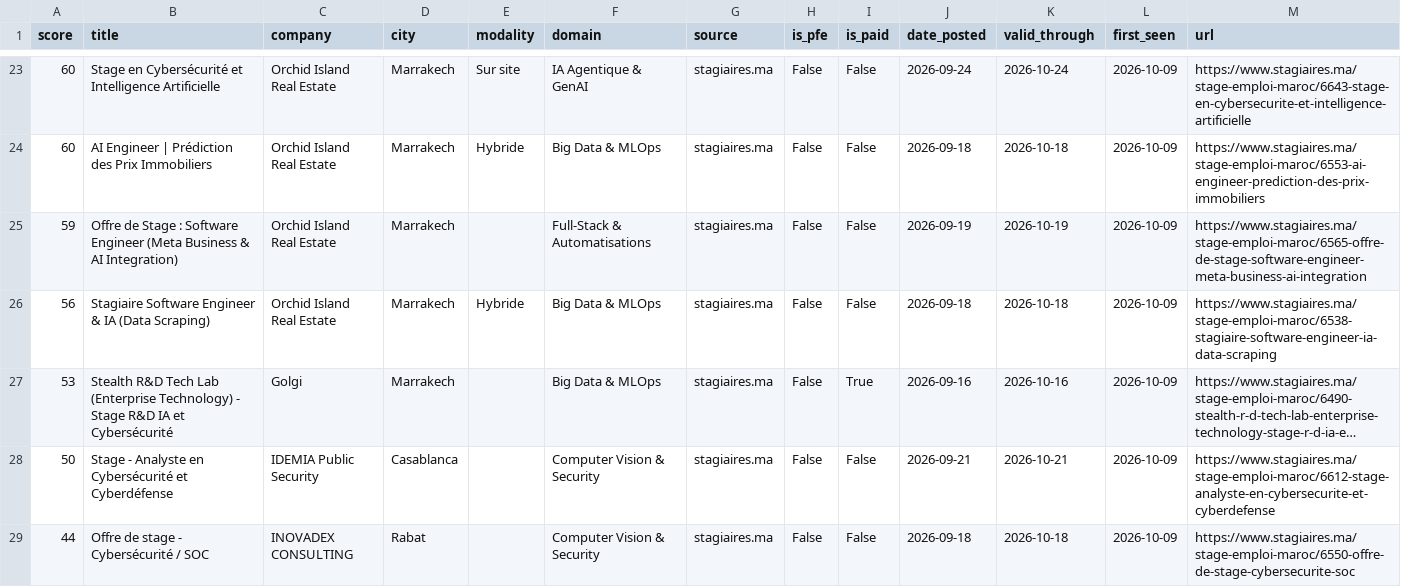
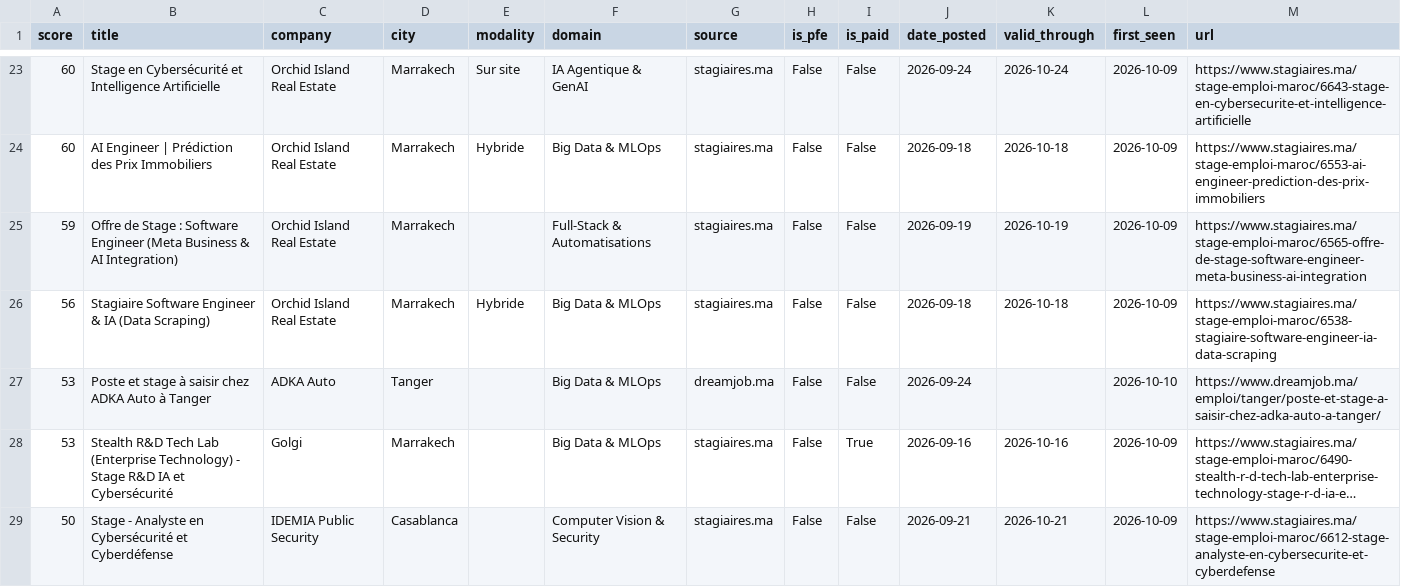
Before and after one commit to ZAKARIAE48CHELLE/stage-radar, a CSV file: docs/data/offers.csv, drawn as a sheet; only a part is shown, gaps mark what is left out; the shorter side is filled out with more unchanged rows; long unchanged cells end in …; the diff names each change by its address in the sheet, - before the commit and + after, or states it on an @@ line.

```diff
--- a/docs/data/offers.csv
+++ b/docs/data/offers.csv
+row 27: 53 | Poste et stage à saisir chez ADKA Auto à Tanger | ADKA Auto | Tanger |  | Big Data & MLOps | dreamjob.ma | False | False | 2026-09-24 |  | 2026-10-10 | https://www.dreamjob.ma/emploi/tanger/poste-et-stage-a-saisir-chez-adka-auto-a-tanger/
```
Also changed, not shown: 2 other files.
